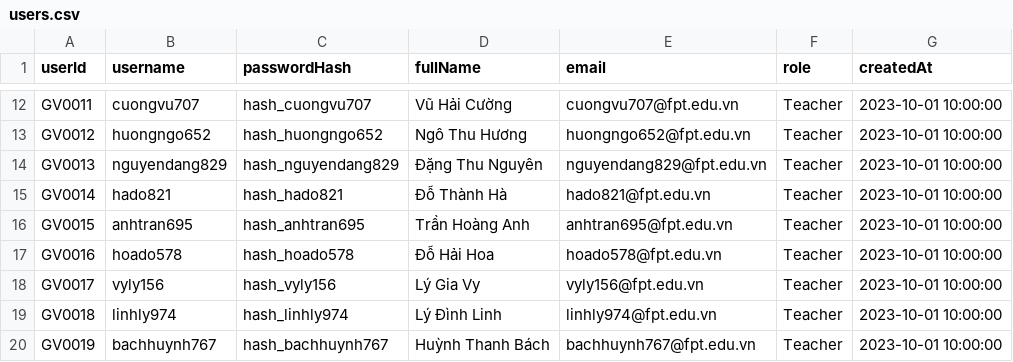
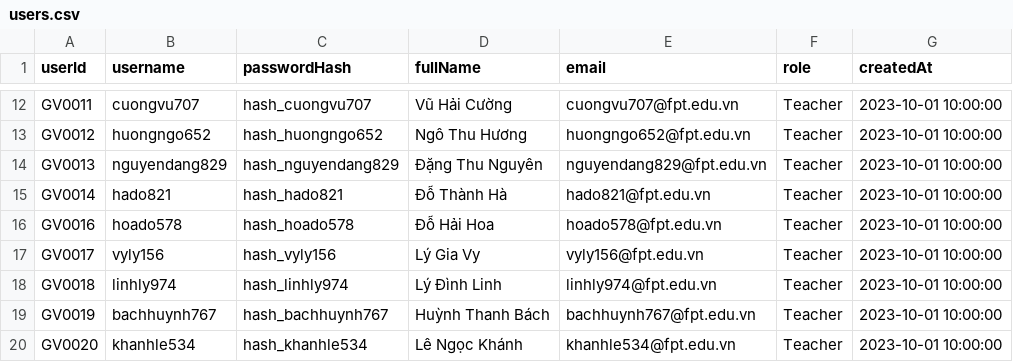
Before and after one commit to rtafag/PRJ301---Group1, a CSV file: data/users.csv, drawn as a sheet; only a part is shown, gaps mark what is left out; the shorter side is filled out with more unchanged rows; the diff names each change by its address in the sheet, - before the commit and + after, or states it on an @@ line.

```diff
--- a/data/users.csv
+++ b/data/users.csv
-row 16: GV0015 | anhtran695 | hash_anhtran695 | Trần Hoàng Anh | anhtran695@fpt.edu.vn | Teacher | 2023-10-01 10:00:00
```
Also changed, not shown: 26 other files.
